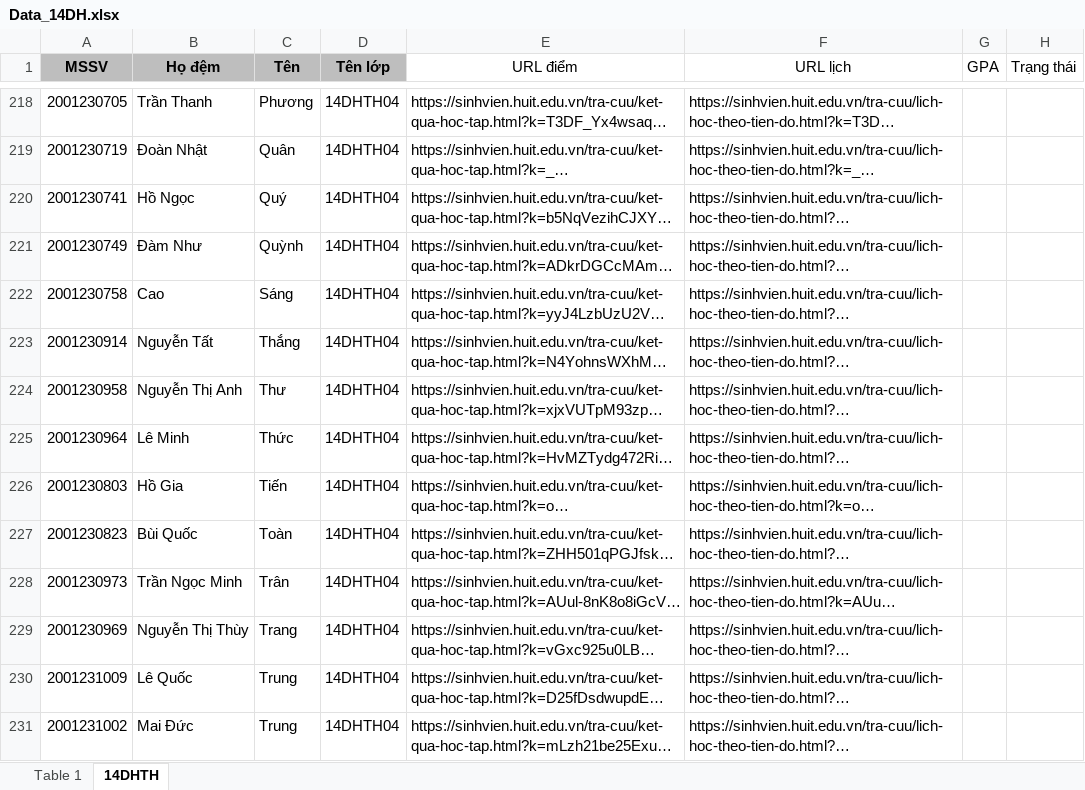
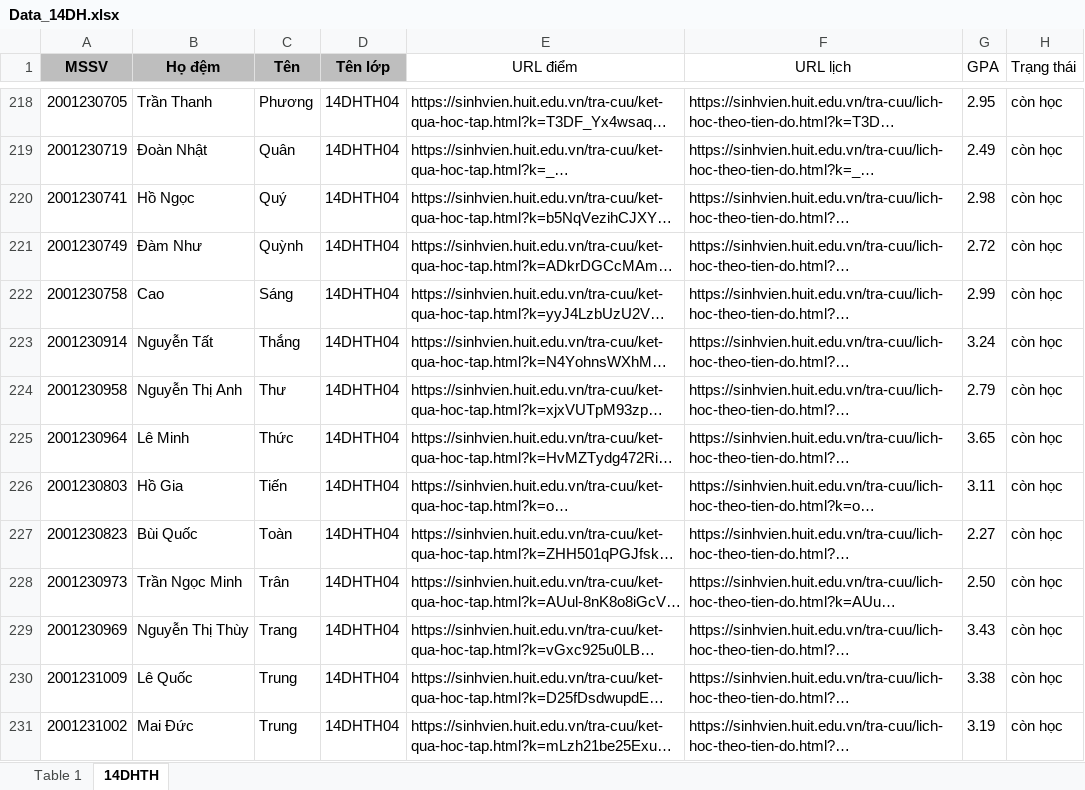
Before and after one commit to theshy2511/gpa-scraper, an Excel workbook: Data_14DH.xlsx, sheet 14DHTH, drawn as a sheet; only a part is shown, gaps mark what is left out; long unchanged cells end in …; values as stored, in another font and other column widths than the file's, no borders; the diff covers the shown part only; the diff names each change by its address in the sheet, - before the commit and + after, or states it on an @@ line.

```diff
--- a/Data_14DH.xlsx (sheet 14DHTH)
+++ b/Data_14DH.xlsx (sheet 14DHTH)
-G218 (GPA): (empty)
+G218 (GPA): 2.95
-H218:H231 (Trạng thái): (empty)
+H218:H231 (Trạng thái): còn học
-G219 (GPA): (empty)
+G219 (GPA): 2.49
-G220 (GPA): (empty)
+G220 (GPA): 2.98
-G221 (GPA): (empty)
+G221 (GPA): 2.72
-G222 (GPA): (empty)
+G222 (GPA): 2.99
-G223 (GPA): (empty)
+G223 (GPA): 3.24
-G224 (GPA): (empty)
+G224 (GPA): 2.79
-G225 (GPA): (empty)
+G225 (GPA): 3.65
-G226 (GPA): (empty)
+G226 (GPA): 3.11
-G227 (GPA): (empty)
+G227 (GPA): 2.27
-G228 (GPA): (empty)
+G228 (GPA): 2.50
-G229 (GPA): (empty)
+G229 (GPA): 3.43
-G230 (GPA): (empty)
+G230 (GPA): 3.38
-G231 (GPA): (empty)
+G231 (GPA): 3.19
```
Also changed, not shown: 172 edited cells elsewhere in this sheet.
